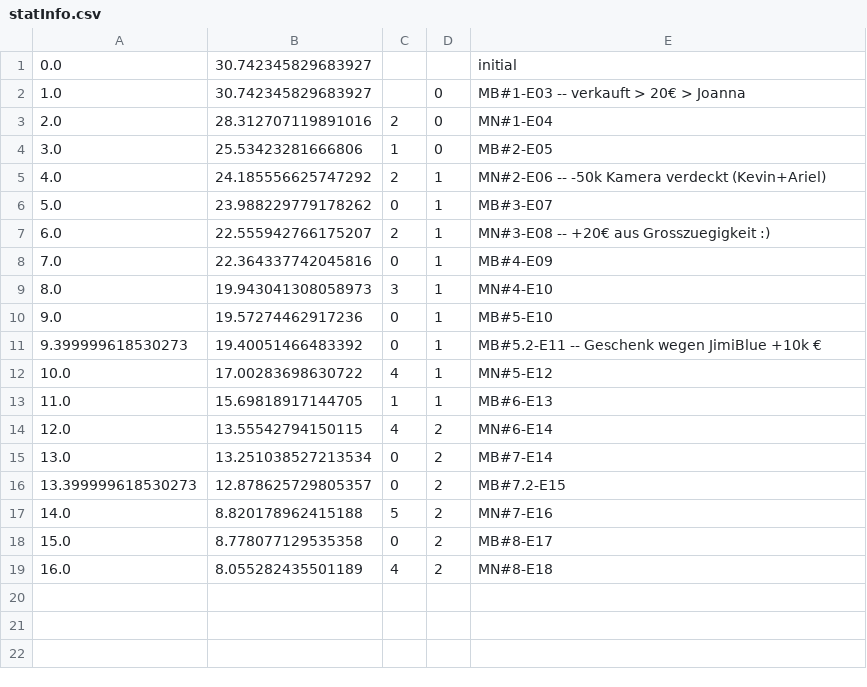
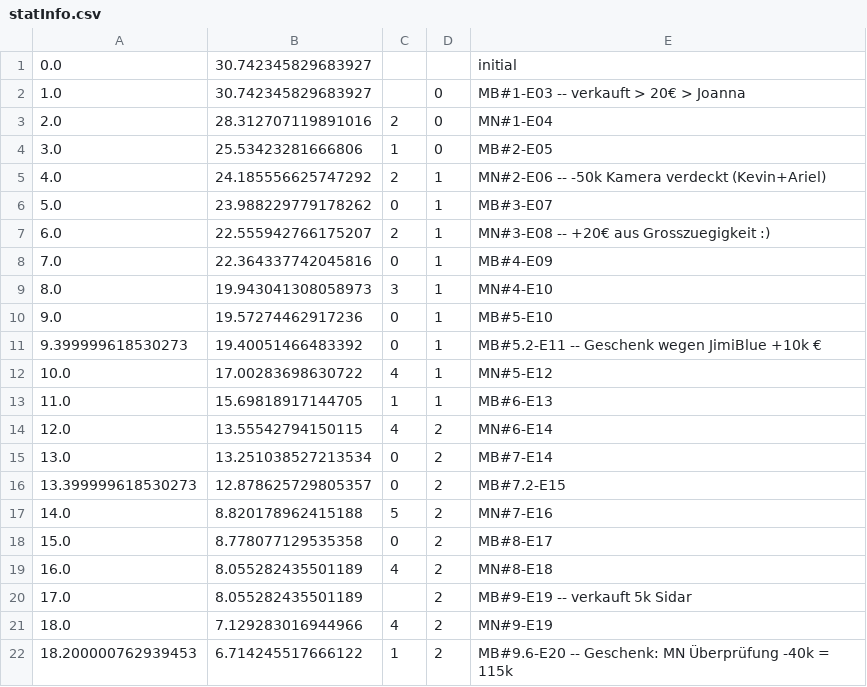
Before and after one commit to atticus-sullivan/sim-ayto, a CSV file: data/de05r/statInfo.csv, drawn as a sheet.

```diff
--- a/data/de05r/statInfo.csv
+++ b/data/de05r/statInfo.csv
@@ -19 +19,4 @@
 16.0,8.055282435501189,4,2,MN#8-E18
+17.0,8.055282435501189,,2,MB#9-E19 -- verkauft 5k Sidar
+18.0,7.129283016944966,4,2,MN#9-E19
+18.200000762939453,6.714245517666122,1,2,MB#9.6-E20 -- Geschenk: MN Überprüfung -40k = 115k
```
Also changed, not shown: data/de05r/statMB.csv, data/de05r/statMN.csv, 4 other files.
